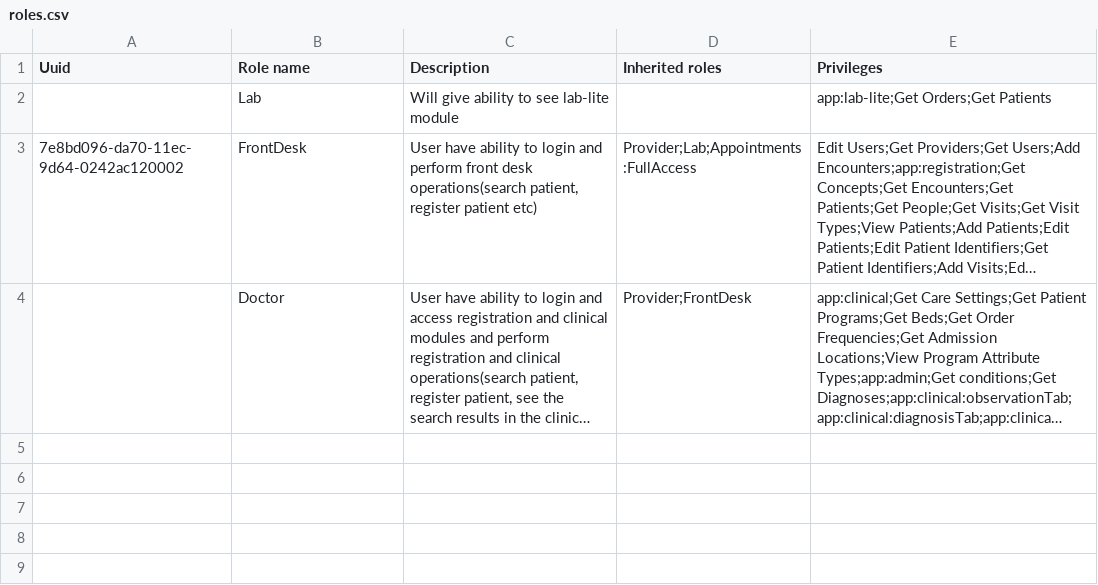
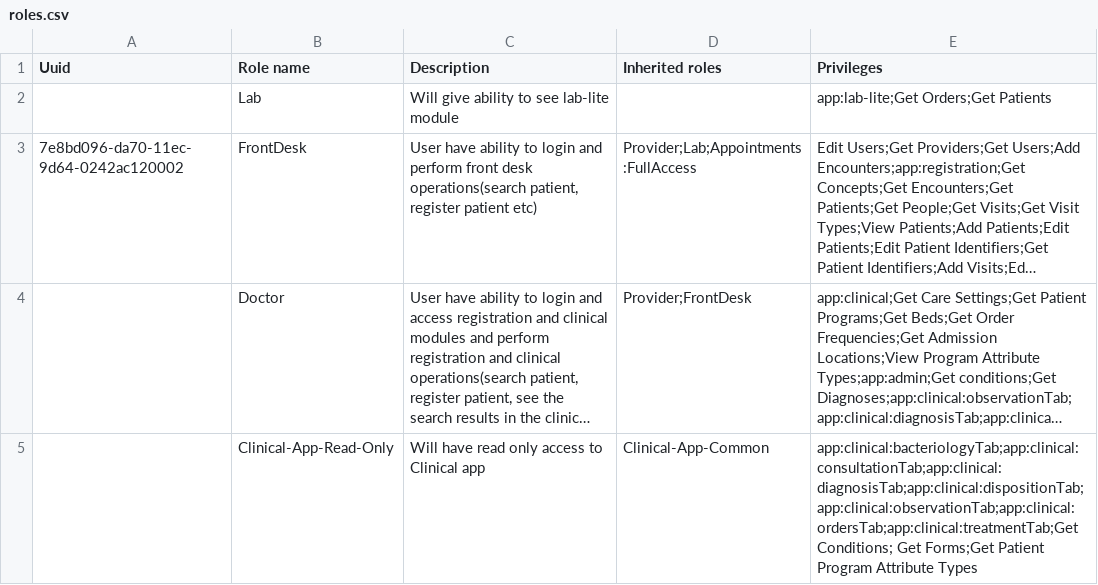
Before and after one commit to sthaiya/standard-config, a CSV file: masterdata/configuration/roles/roles.csv, drawn as a sheet; long unchanged cells end in …; the diff names each change by its address in the sheet, - before the commit and + after, or states it on an @@ line.

Commit message:
BAH-4045 | Add. Clinical App Read only role to extend Get Patient Program Attribute Types privilege (#31)

```diff
--- a/masterdata/configuration/roles/roles.csv
+++ b/masterdata/configuration/roles/roles.csv
+row 5:  | Clinical-App-Read-Only | Will have read only access to Clinical app | Clinical-App-Common | app:clinical:bacteriologyTab;app:clinical:consultationTab;app:clinical:diagnosisTab;app:clinical:dispositionTab;app:clinical:observationTab;app:clinical:ordersTab;app:clinical:treatmentTab;Get Conditions; Get Forms;Get Patient Program Attribute Types
```
